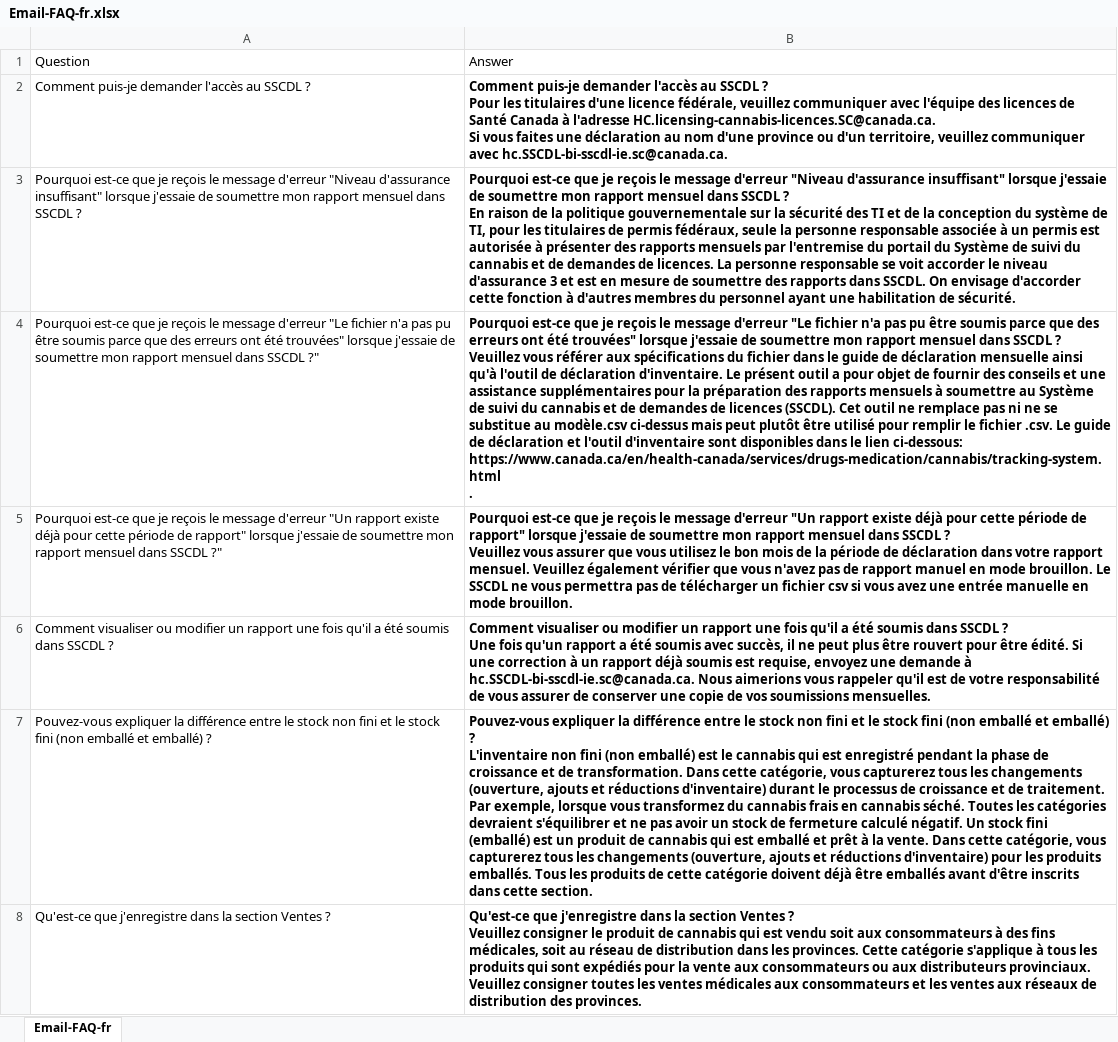
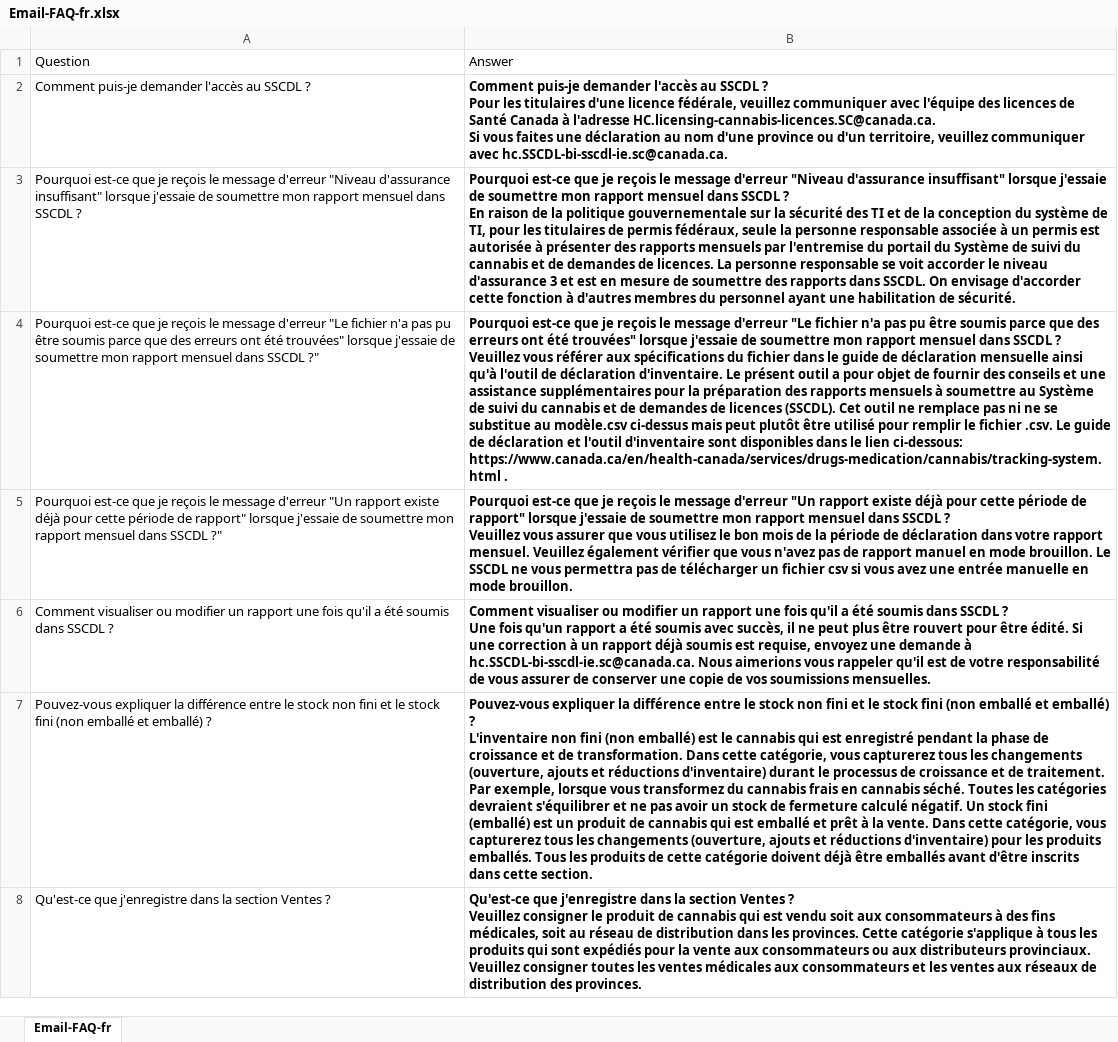
Before and after one commit to DrSylvain/cannabis-knights, an Excel workbook: KB/Email-FAQ-fr.xlsx, sheet Email-FAQ-fr, drawn as a sheet; values as stored, in another font and other column widths than the file's, no borders; ↵ is a line break in a cell; the diff names each change by its address in the sheet, - before the commit and + after, or states it on an @@ line.

```diff
--- a/KB/Email-FAQ-fr.xlsx (sheet Email-FAQ-fr)
+++ b/KB/Email-FAQ-fr.xlsx (sheet Email-FAQ-fr)
-B4: …https://www.canada.ca/en/health-canada/services/drugs-medication/cannabis/tracking-system.html ↵ .
+B4: …https://www.canada.ca/en/health-canada/services/drugs-medication/cannabis/tracking-system.html .
```
Also changed, not shown: KB/CTLS-Guide-fr.xlsx, KB/Email-FAQ-en.xlsx.
